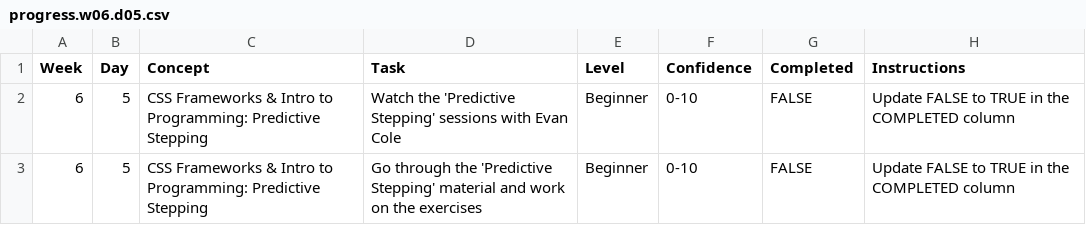
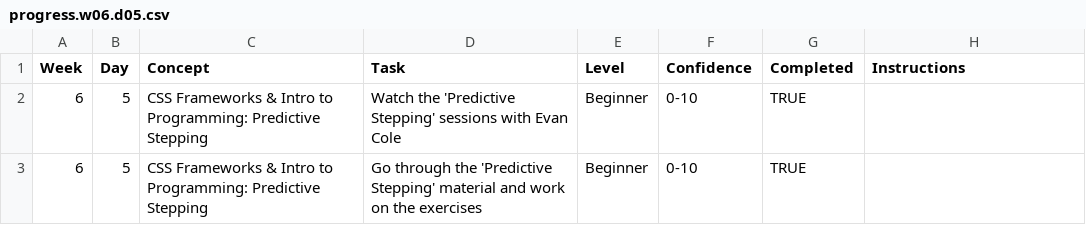
Before and after one commit to M26600/WDX-180, a CSV file: user/week06/progress/progress.w06.d05.csv, drawn as a sheet.

Commit message:
Done with day05 of week06 tasks

```diff
--- a/user/week06/progress/progress.w06.d05.csv
+++ b/user/week06/progress/progress.w06.d05.csv
@@ -1,3 +1,3 @@
 Week,Day,Concept,Task,Level,Confidence,Completed,Instructions
-6,5,CSS Frameworks & Intro to Programming: Predictive Stepping,Watch the 'Predictive Stepping' sessions with Evan Cole,Beginner,0-10,FALSE,Update FALSE to TRUE in the COMPLETED column
-6,5,CSS Frameworks & Intro to Programming: Predictive Stepping,Go through the 'Predictive Stepping' material and work on the exercises,Beginner,0-10,FALSE,Update FALSE to TRUE in the COMPLETED column
+6,5,CSS Frameworks & Intro to Programming: Predictive Stepping,Watch the 'Predictive Stepping' sessions with Evan Cole,Beginner,0-10,TRUE,
+6,5,CSS Frameworks & Intro to Programming: Predictive Stepping,Go through the 'Predictive Stepping' material and work on the exercises,Beginner,0-10,TRUE,
```
